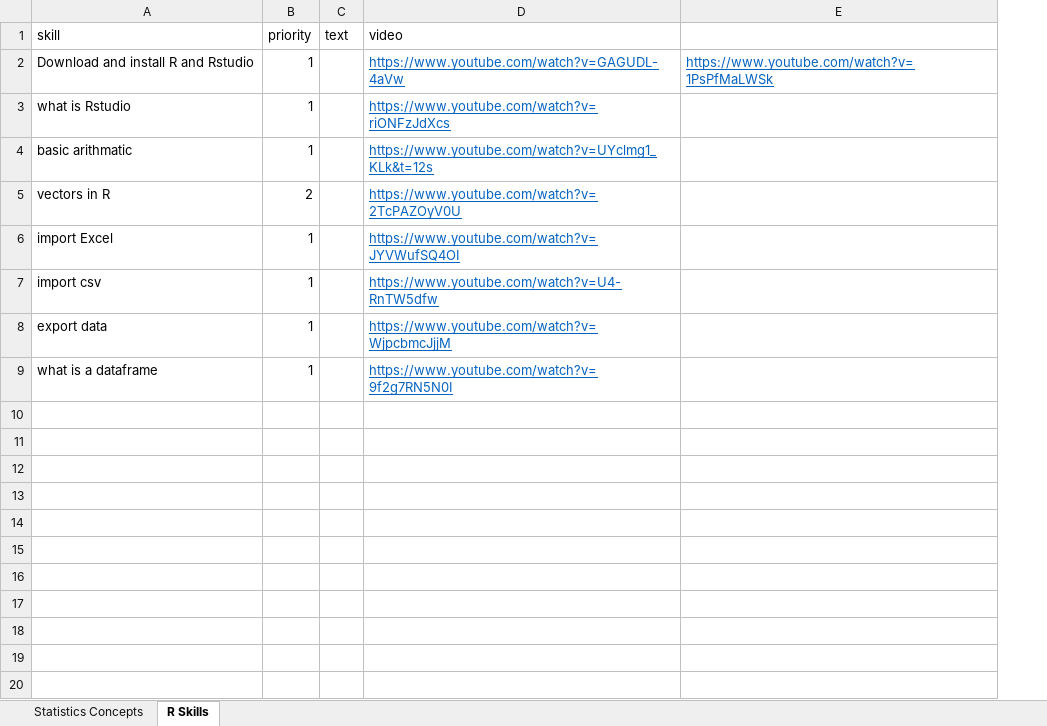
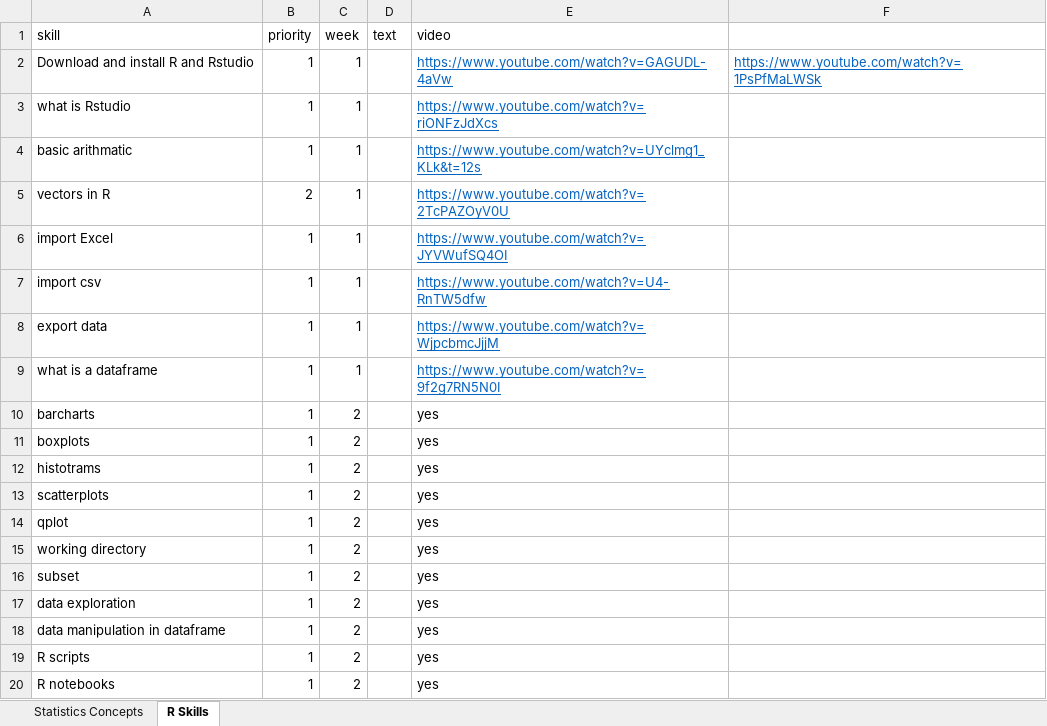
Before and after one commit to cmcntsh/statistics, an Excel workbook: materials/Class topics list.xlsx, sheet R Skills, drawn as a sheet; values as stored, in another font and other column widths than the file's, no borders; the diff names each change by its address in the sheet, - before the commit and + after, or states it on an @@ line.

Commit message:
update week 4

```diff
--- a/materials/Class topics list.xlsx (sheet R Skills)
+++ b/materials/Class topics list.xlsx (sheet R Skills)
+column C (week), rows 2-9: all 1
+row 10: barcharts | 1 | 2 |  | yes
+row 11: boxplots | 1 | 2 |  | yes
+row 12: histotrams | 1 | 2 |  | yes
+row 13: scatterplots | 1 | 2 |  | yes
+row 14: qplot | 1 | 2 |  | yes
+row 15: working directory | 1 | 2 |  | yes
+row 16: subset | 1 | 2 |  | yes
+row 17: data exploration | 1 | 2 |  | yes
+row 18: data manipulation in dataframe | 1 | 2 |  | yes
+row 19: R scripts | 1 | 2 |  | yes
+row 20: R notebooks | 1 | 2 |  | yes
```
Also changed, not shown: sheet Statistics Concepts, 2 other files.
